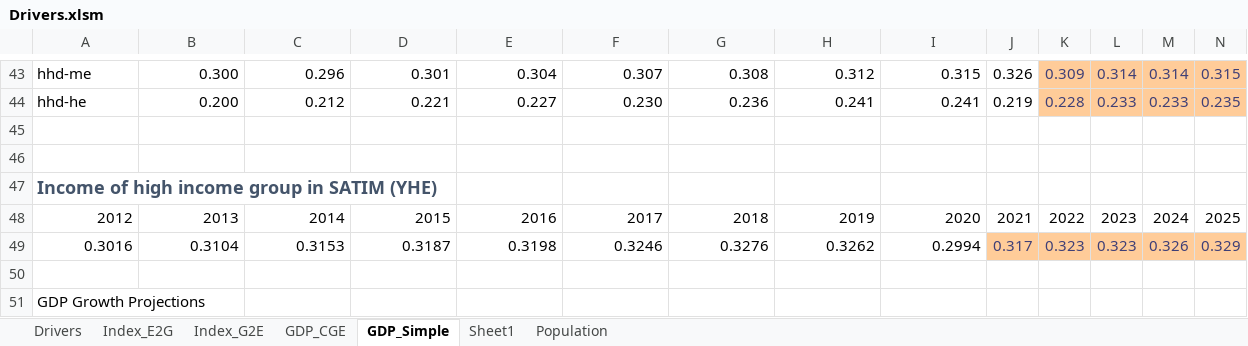
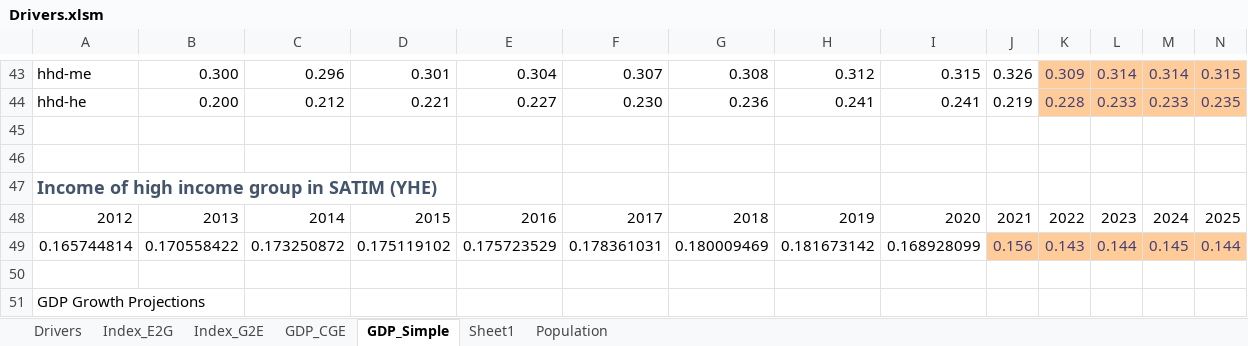
Before and after one commit to brunomerven/SATIMGE_Veda, an Excel workbook: Drivers.xlsm, sheet GDP_Simple, drawn as a sheet; only a part is shown, gaps mark what is left out; values as stored, in another font and other column widths than the file's, no borders; charts and pictures not drawn; removed rows and columns are numbered as before the commit, all else as after; rows hold the shown columns only; the diff names each change by its address in the sheet, - before the commit and + after, or states it on an @@ line.

```diff
--- a/Drivers.xlsm (sheet GDP_Simple)
+++ b/Drivers.xlsm (sheet GDP_Simple)
-row 49: 0.3016 | 0.3104 | 0.3153 | 0.3187 | 0.3198 | 0.3246 | 0.3276 | 0.3262 | 0.2994 | 0.317 | 0.323 | 0.323 | 0.326 | 0.329
+row 49: 0.165744814 | 0.170558422 | 0.173250872 | 0.175119102 | 0.175723529 | 0.178361031 | 0.180009469 | 0.181673142 | 0.168928099 | 0.156 | 0.143 | 0.144 | 0.145 | 0.144
```
Also changed, not shown: sheet Drivers, sheet GDP_CGE, sheet Sheet1, sheet Index_E2G, formulas that keep their value, charts or pictures, 3 other files.
